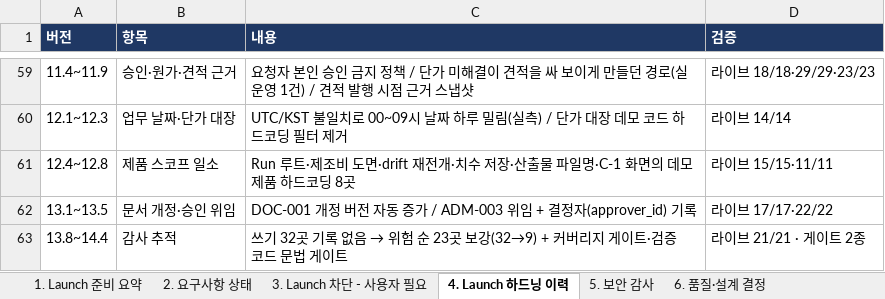
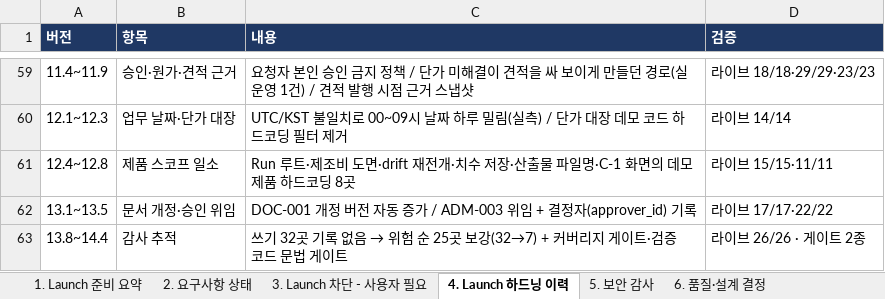
Before and after one commit to fankh/external-projects, an Excel workbook: edim-ai-blueprint/docs/EDIM_Launch준비상태.xlsx, sheet 4. Launch 하드닝 이력, drawn as a sheet; only a part is shown, gaps mark what is left out; values as stored, in another font and other column widths than the file's, no borders; the diff names each change by its address in the sheet, - before the commit and + after, or states it on an @@ line.

Commit message:
15.0: docs: 감사 커버리지 32→7 반영 (CAD 저장 포함) — Launch·기능확인서·진행현황

```diff
--- a/edim-ai-blueprint/docs/EDIM_Launch준비상태.xlsx (sheet 4. Launch 하드닝 이력)
+++ b/edim-ai-blueprint/docs/EDIM_Launch준비상태.xlsx (sheet 4. Launch 하드닝 이력)
-C63 (내용): …험 순 23곳 보강(32→9) + 커버리…
+C63 (내용): …험 순 25곳 보강(32→7) + 커버리…
-D63 (검증): 라이브 21/21 · 게이트 2종
+D63 (검증): 라이브 26/26 · 게이트 2종
```
Also changed, not shown: sheet 1. Launch 준비 요약, sheet 5. 보안 감사, edim-ai-blueprint/docs/03_기능확인서_FVT/EDIM_기능확인서.xlsx, 1 other file.
